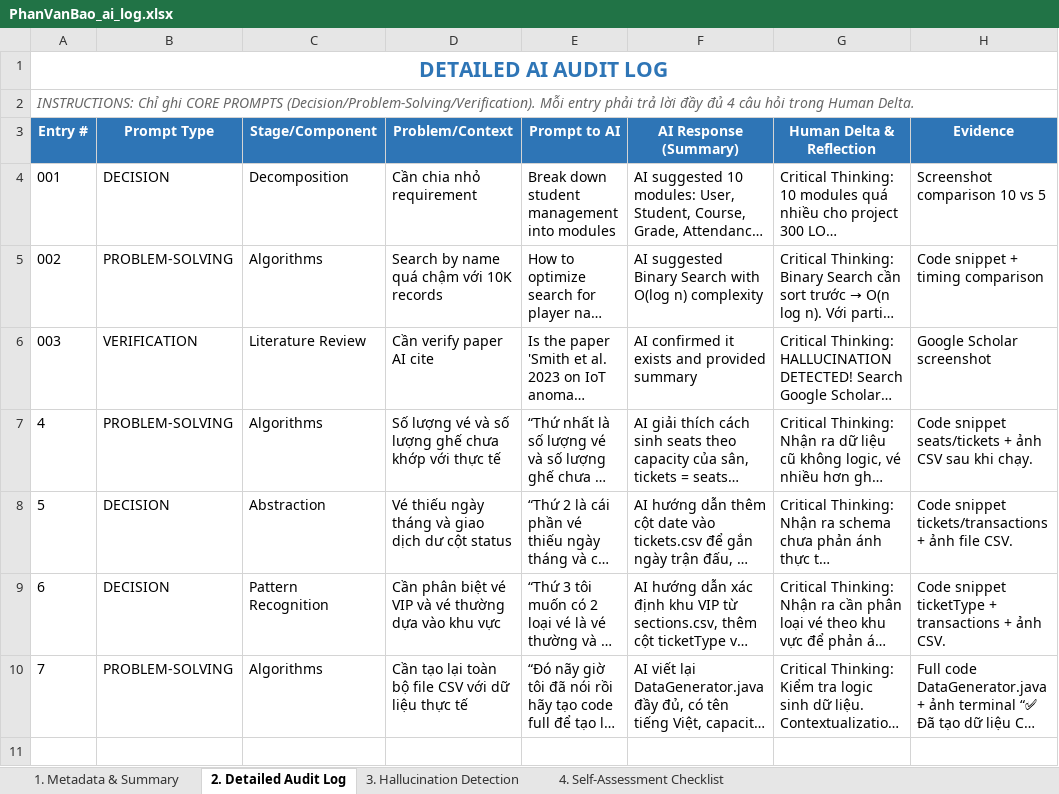
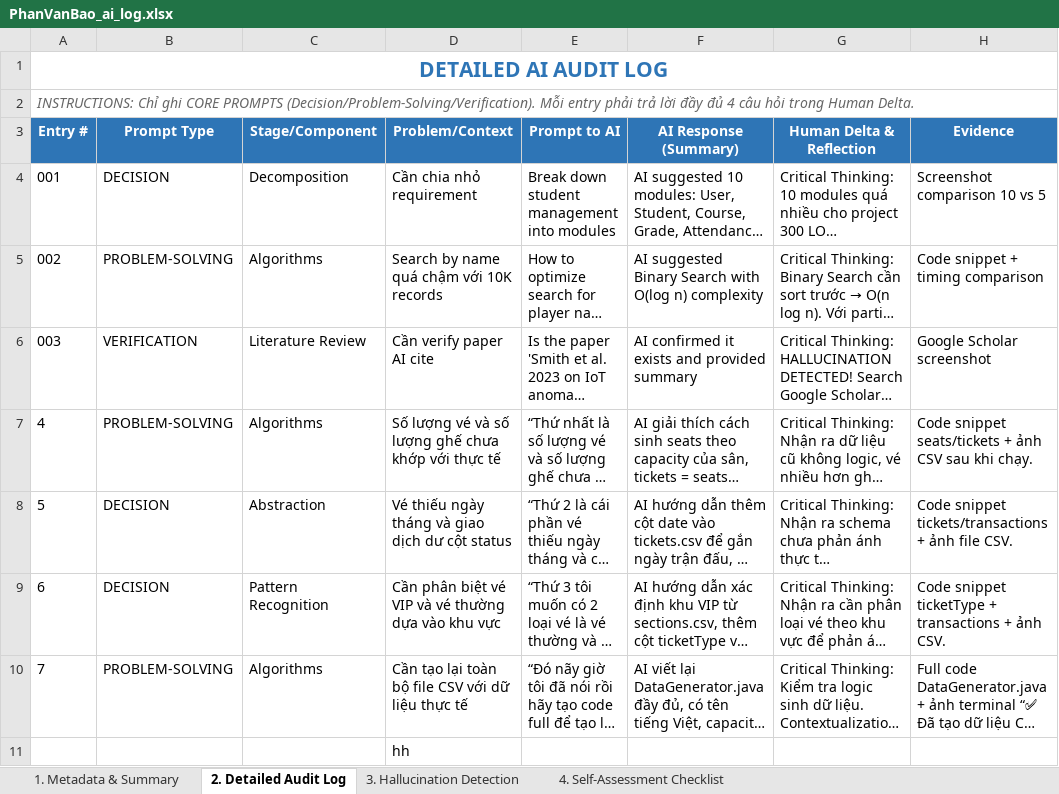
Before and after one commit to luongducduy-creator/NHOM_04_LAB211_TicketBooking, an Excel workbook: ai_logs/PhanVanBao_ai_log.xlsx, sheet 2. Detailed Audit Log, drawn as a sheet; long unchanged cells end in …; values as stored, in another font and other column widths than the file's, no borders; the diff names each change by its address in the sheet, - before the commit and + after, or states it on an @@ line.

Commit message:
Update PhanVanBao_ai_log.xlsx

```diff
--- a/ai_logs/PhanVanBao_ai_log.xlsx (sheet 2. Detailed Audit Log)
+++ b/ai_logs/PhanVanBao_ai_log.xlsx (sheet 2. Detailed Audit Log)
+row 11:  |  |  | hh
```
